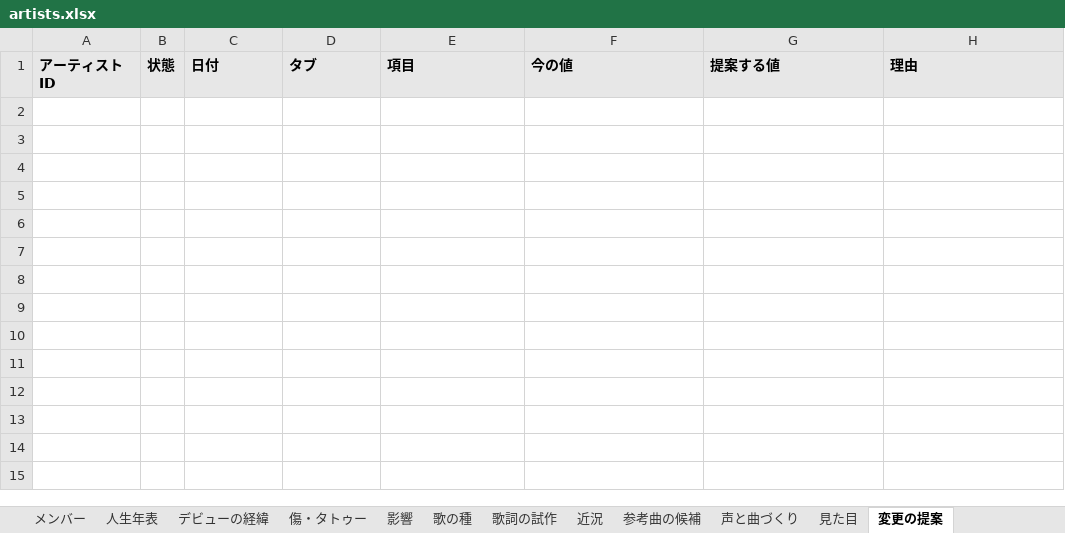
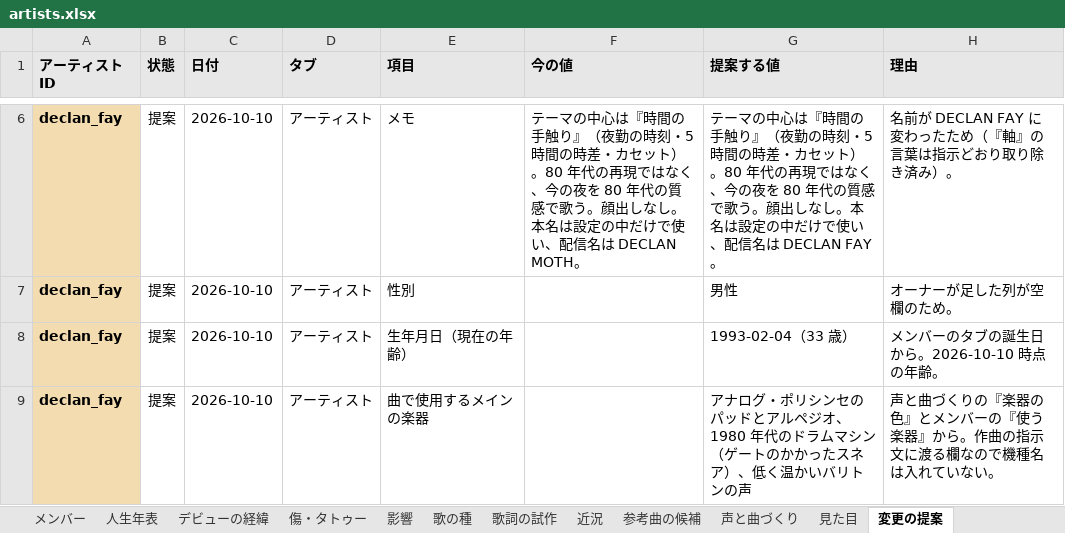
Before and after one commit to 5newold111/Eather-Archi, an Excel workbook: music-label/artists.xlsx, sheet 変更の提案, drawn as a sheet; only a part is shown, gaps mark what is left out; values as stored, in another font and other column widths than the file's, no borders; conditional formats not drawn; the diff covers the shown part only; the diff names each change by its address in the sheet, - before the commit and + after, or states it on an @@ line.

```diff
--- a/music-label/artists.xlsx (sheet 変更の提案)
+++ b/music-label/artists.xlsx (sheet 変更の提案)
+row 6: declan_fay | 提案 | 2026-10-10 | アーティスト | メモ | テーマの中心は『時間の手触り』（夜勤の時刻・5 時間の時差・カセット）。80 年代の再現ではなく、今の夜を 80 年代の質感で歌う。顔出しなし。本名は設定の中だけで使い、配信名は DECLAN MOTH。 | テーマの中心は『時間の手触り』（夜勤の時刻・5 時間の時差・カセット）。80 年代の再現ではなく、今の夜を 80 年代の質感で歌う。顔出しなし。本名は設定の中だけで使い、配信名は DECLAN FAY。 | 名前が DECLAN FAY に変わったため（『軸』の言葉は指示どおり取り除き済み）。
+row 7: declan_fay | 提案 | 2026-10-10 | アーティスト | 性別 |  | 男性 | オーナーが足した列が空欄のため。
+row 8: declan_fay | 提案 | 2026-10-10 | アーティスト | 生年月日（現在の年齢） |  | 1993-02-04（33 歳） | メンバーのタブの誕生日から。2026-10-10 時点の年齢。
+row 9: declan_fay | 提案 | 2026-10-10 | アーティスト | 曲で使用するメインの楽器 |  | アナログ・ポリシンセのパッドとアルペジオ、1980 年代のドラムマシン（ゲートのかかったスネア）、低く温かいバリトンの声 | 声と曲づくりの『楽器の色』とメンバーの『使う楽器』から。作曲の指示文に渡る欄なので機種名は入れていない。
```
Also changed, not shown: 4 added rows elsewhere in this sheet, sheet 人生年表, sheet 歌の種, sheet 影響, sheet 参考曲の候補, sheet デビューの経緯, sheet 近況, 6 more sheets, 17 other files.
